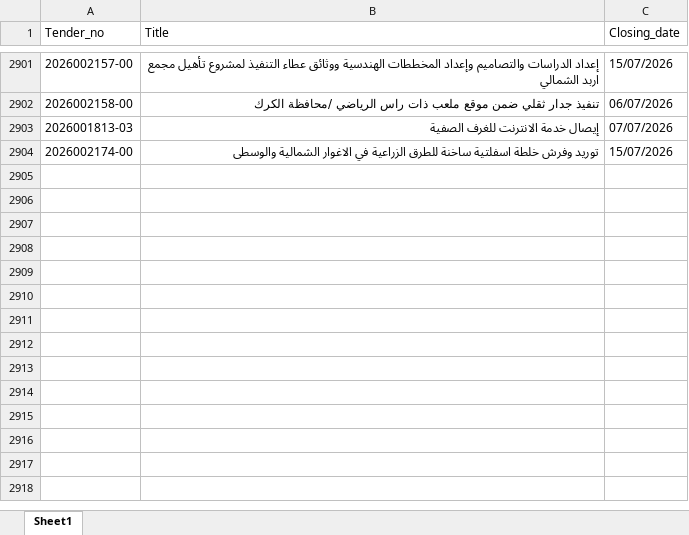
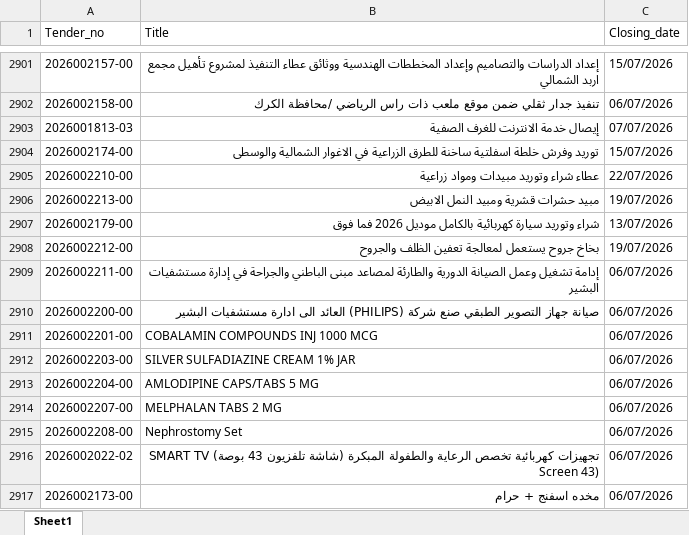
Before and after one commit to AliSaleh-analyst/JONEPS-Web-Scraping, an Excel workbook: JONEPS-Tenders.xlsx, sheet Sheet1, drawn as a sheet; only a part is shown, gaps mark what is left out; values as stored, in another font and other column widths than the file's, no borders; the diff covers the shown part only; the diff names each change by its address in the sheet, - before the commit and + after, or states it on an @@ line.

```diff
--- a/JONEPS-Tenders.xlsx (sheet Sheet1)
+++ b/JONEPS-Tenders.xlsx (sheet Sheet1)
+row 2905: 2026002210-00 | عطاء شراء وتوريد مبيدات ومواد زراعية | 22/07/2026
+row 2906: 2026002213-00 | مبيد حشرات قشرية ومبيد النمل الابيض | 19/07/2026
+row 2907: 2026002179-00 | شراء وتوريد سيارة كهربائية بالكامل موديل 2026 فما فوق | 13/07/2026
+row 2908: 2026002212-00 | بخاخ جروح يستعمل لمعالجة تعفين الظلف والجروح | 19/07/2026
+row 2909: 2026002211-00 | إدامة تشغيل وعمل الصيانة الدورية والطارئة لمصاعد مبنى الباطني والجراحة في إدارة مستشفيات البشير | 06/07/2026
+row 2910: 2026002200-00 | صيانة جهاز التصوير الطبقي صنع شركة (PHILIPS) العائد الى ادارة مستشفيات البشير | 06/07/2026
+row 2911: 2026002201-00 | COBALAMIN COMPOUNDS INJ 1000 MCG | 06/07/2026
+row 2912: 2026002203-00 | SILVER SULFADIAZINE CREAM 1% JAR | 06/07/2026
+row 2913: 2026002204-00 | AMLODIPINE CAPS/TABS 5 MG | 06/07/2026
+row 2914: 2026002207-00 | MELPHALAN TABS 2 MG | 06/07/2026
+row 2915: 2026002208-00 | Nephrostomy Set | 06/07/2026
+row 2916: 2026002022-02 | تجهيزات كهربائية تخصص الرعاية والطفولة المبكرة (شاشة تلفزيون 43 بوصة) SMART TV Screen 43) | 06/07/2026
+row 2917: 2026002173-00 | مخده اسفنج + حرام | 06/07/2026
```
Also changed, not shown: 13 added rows elsewhere in this sheet.
